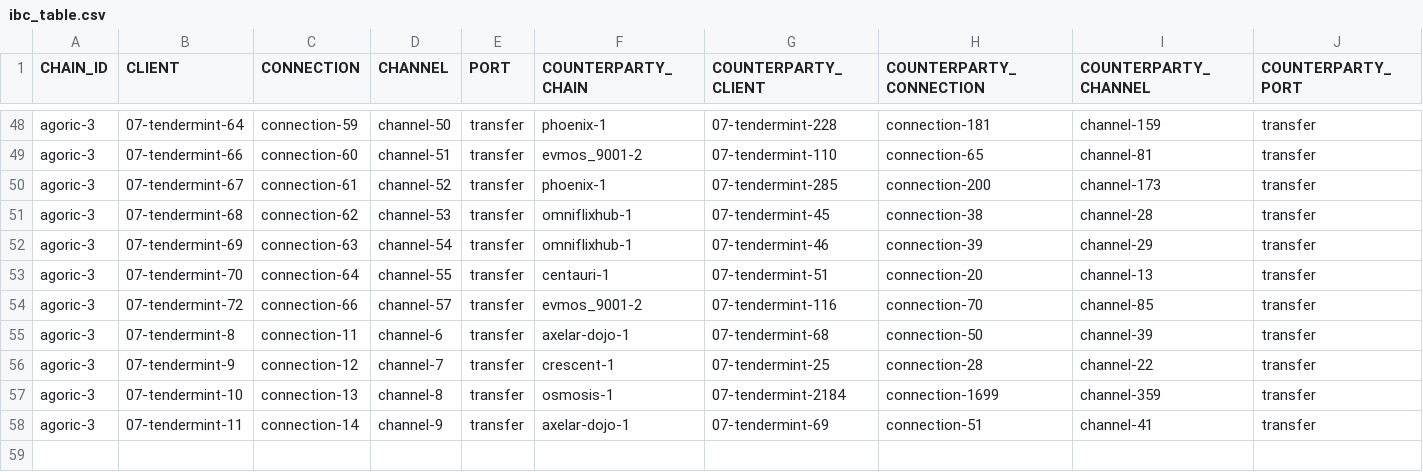
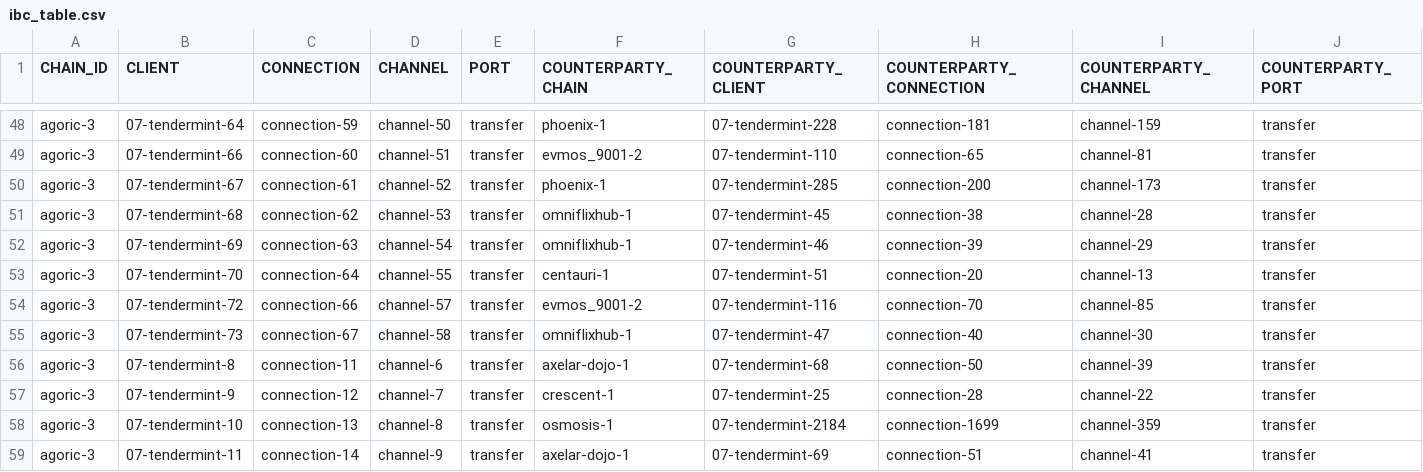
Before and after one commit to clemensgg/ibc-tables, a CSV file: agoric/ibc_table.csv, drawn as a sheet; only a part is shown, gaps mark what is left out.

```diff
--- a/agoric/ibc_table.csv
+++ b/agoric/ibc_table.csv
@@ -54,2 +54,3 @@ agoric-3, 07-tendermint-70, connection-64, channel-55, transfer, centauri-1, 07-
 agoric-3, 07-tendermint-72, connection-66, channel-57, transfer, evmos_9001-2, 07-tendermint-116, connection-70, channel-85, transfer
+agoric-3, 07-tendermint-73, connection-67, channel-58, transfer, omniflixhub-1, 07-tendermint-47, connection-40, channel-30, transfer
 agoric-3, 07-tendermint-8, connection-11, channel-6, transfer, axelar-dojo-1, 07-tendermint-68, connection-50, channel-39, transfer
```
